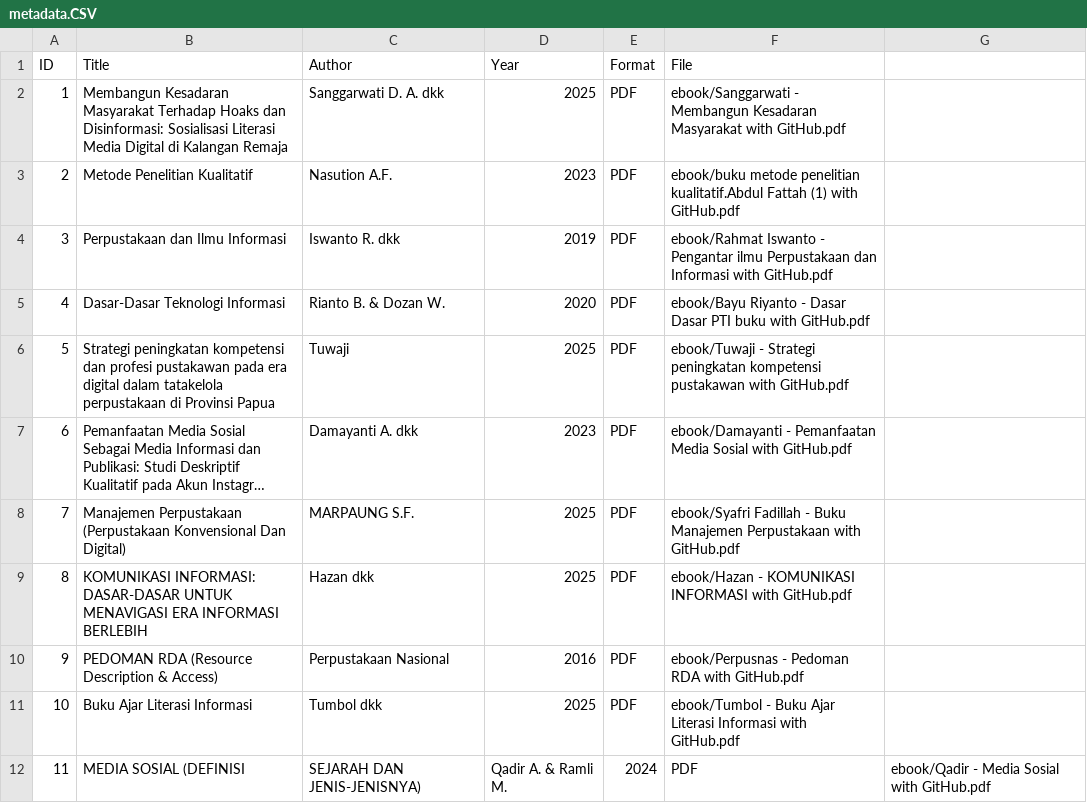
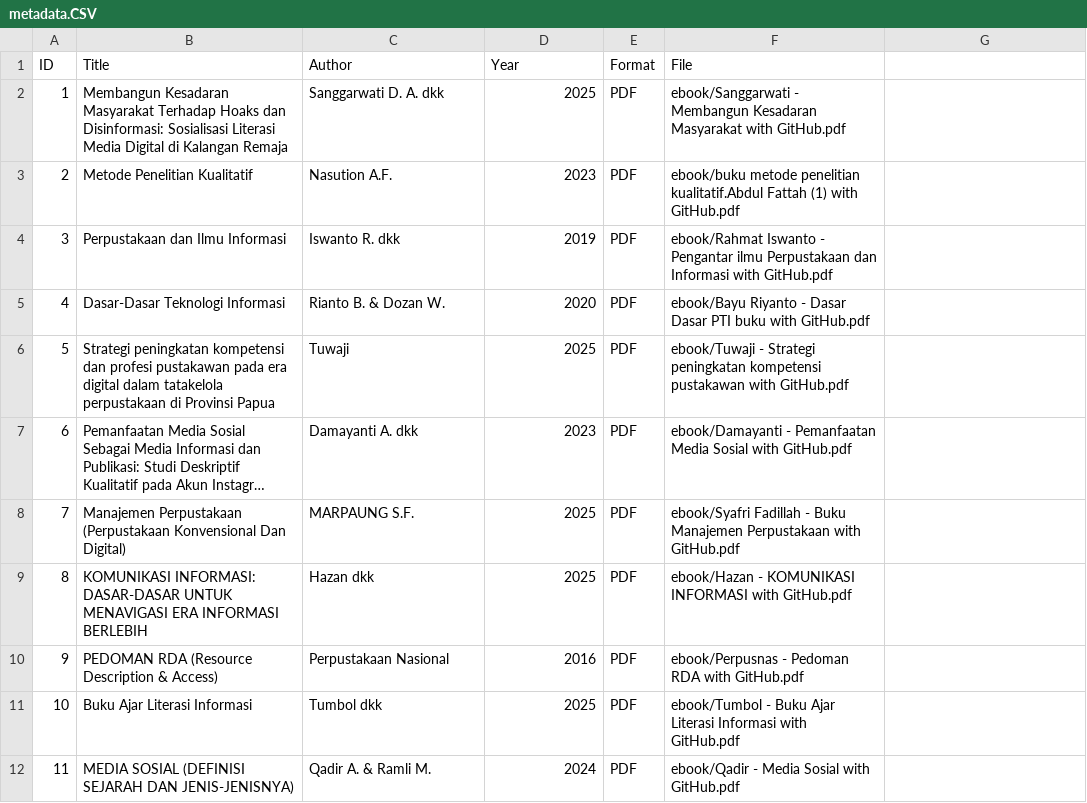
Before and after one commit to mnadyasalsabila19-stack/perpustakaandigital, a CSV file: metadata/metadata.CSV, drawn as a sheet; long unchanged cells end in ….

Commit message:
metadata.CSV

```diff
--- a/metadata/metadata.CSV
+++ b/metadata/metadata.CSV
@@ -11,2 +11,2 @@ ID,Title,Author,Year,Format,File
 10, Buku Ajar Literasi Informasi, Tumbol dkk, 2025, PDF,ebook/Tumbol - Buku Ajar Literasi Informasi with GitHub.pdf
-11, MEDIA SOSIAL (DEFINISI, SEJARAH DAN JENIS-JENISNYA), Qadir A. & Ramli M., 2024, PDF,ebook/Qadir - Media Sosial with GitHub.pdf
+11, MEDIA SOSIAL (DEFINISI SEJARAH DAN JENIS-JENISNYA), Qadir A. & Ramli M., 2024, PDF,ebook/Qadir - Media Sosial with GitHub.pdf
```
